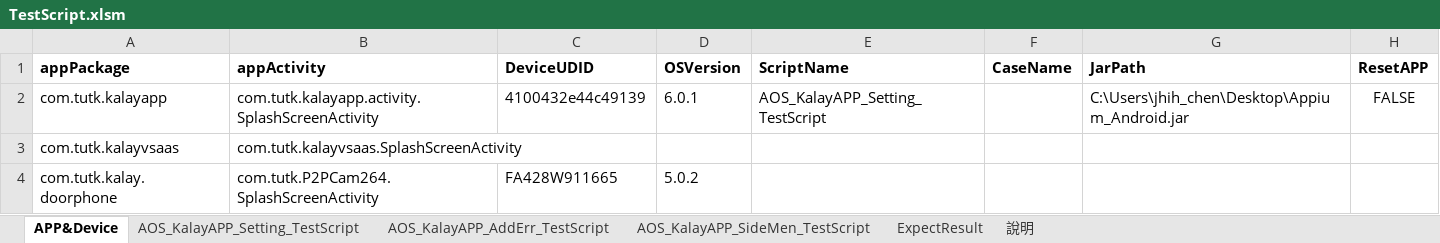
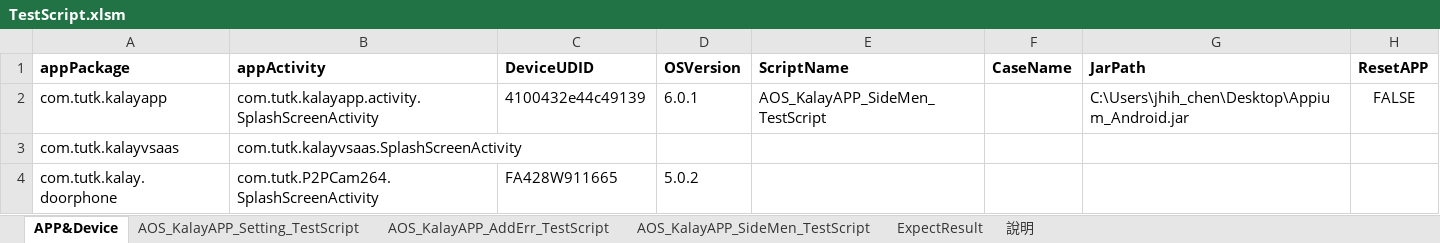
Before and after one commit to Gilleschen/DemoJenkins, an Excel workbook: TestTool/TestScript/TestScript.xlsm, sheet APP&Device, drawn as a sheet; only a part is shown; values as stored, in another font and other column widths than the file's, no borders; charts and pictures not drawn; the diff names each change by its address in the sheet, - before the commit and + after, or states it on an @@ line.

```diff
--- a/TestTool/TestScript/TestScript.xlsm (sheet APP&Device)
+++ b/TestTool/TestScript/TestScript.xlsm (sheet APP&Device)
-E2 (ScriptName): AOS_KalayAPP_Setting_TestScript
+E2 (ScriptName): AOS_KalayAPP_SideMen_TestScript
```
Also changed, not shown: charts or pictures, 11 other files.
